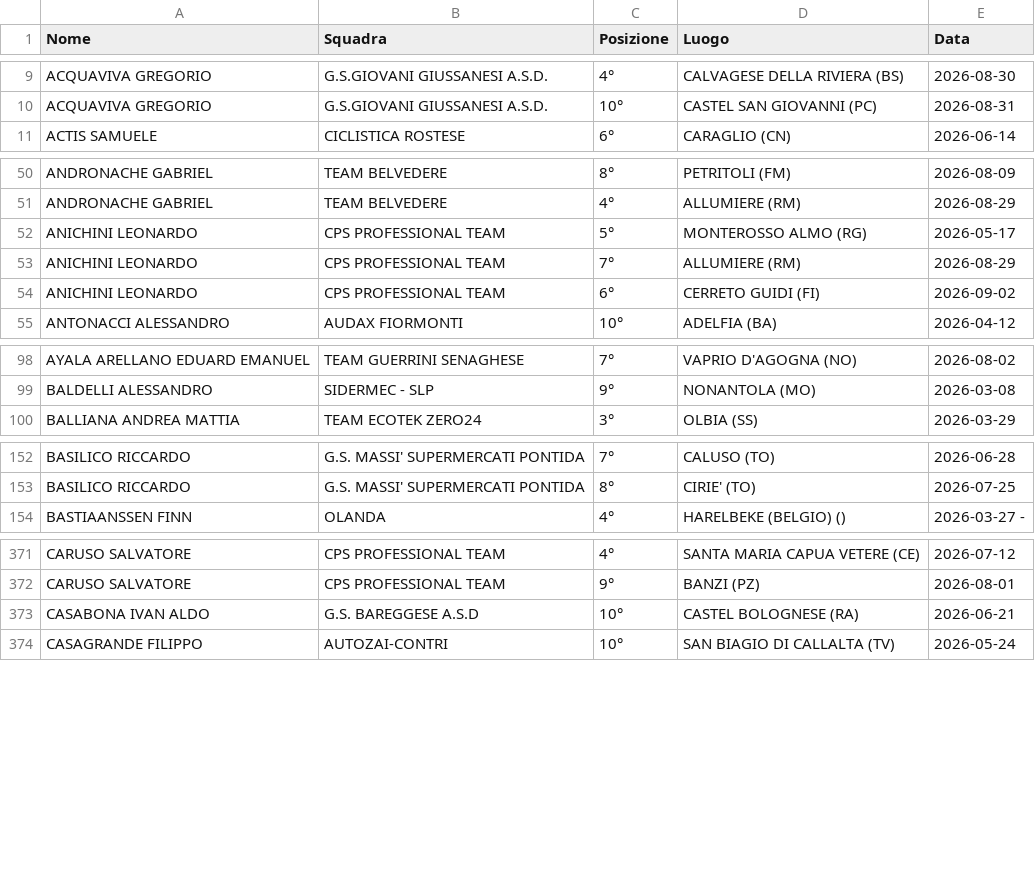
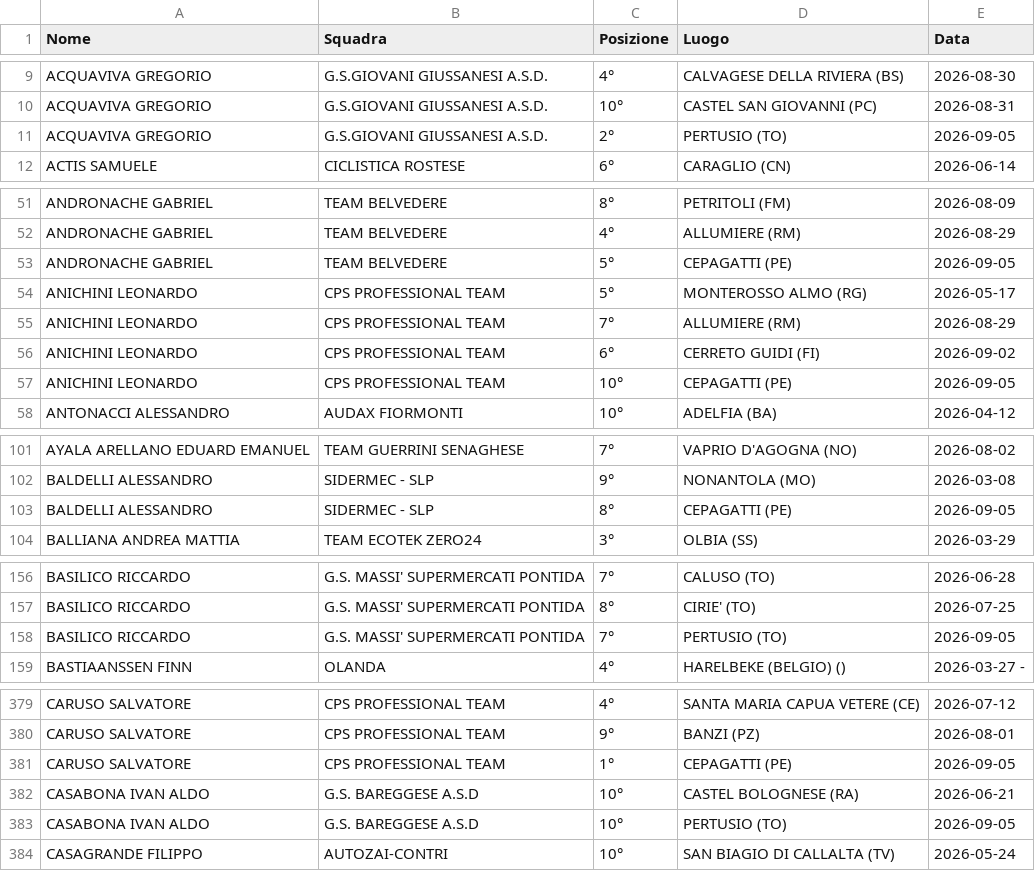
Before and after one commit to tommivincenzi-lab/fci-data-scraper, a CSV file: risultati_juniores.csv, drawn as a sheet; only a part is shown, gaps mark what is left out; the diff covers the shown part only; the diff names each change by its address in the sheet, - before the commit and + after, or states it on an @@ line.

```diff
--- a/risultati_juniores.csv
+++ b/risultati_juniores.csv
+row 11: ACQUAVIVA GREGORIO | G.S.GIOVANI GIUSSANESI A.S.D. | 2° | PERTUSIO (TO) | 2026-09-05
+row 53: ANDRONACHE GABRIEL | TEAM BELVEDERE | 5° | CEPAGATTI (PE) | 2026-09-05
+row 57: ANICHINI LEONARDO | CPS PROFESSIONAL TEAM | 10° | CEPAGATTI (PE) | 2026-09-05
+row 103: BALDELLI ALESSANDRO | SIDERMEC - SLP | 8° | CEPAGATTI (PE) | 2026-09-05
+row 158: BASILICO RICCARDO | G.S. MASSI' SUPERMERCATI PONTIDA | 7° | PERTUSIO (TO) | 2026-09-05
+row 381: CARUSO SALVATORE | CPS PROFESSIONAL TEAM | 1° | CEPAGATTI (PE) | 2026-09-05
+row 383: CASABONA IVAN ALDO | G.S. BAREGGESE A.S.D | 10° | PERTUSIO (TO) | 2026-09-05
```
Also changed, not shown: 13 added rows and 16 moved rows elsewhere in this file.
